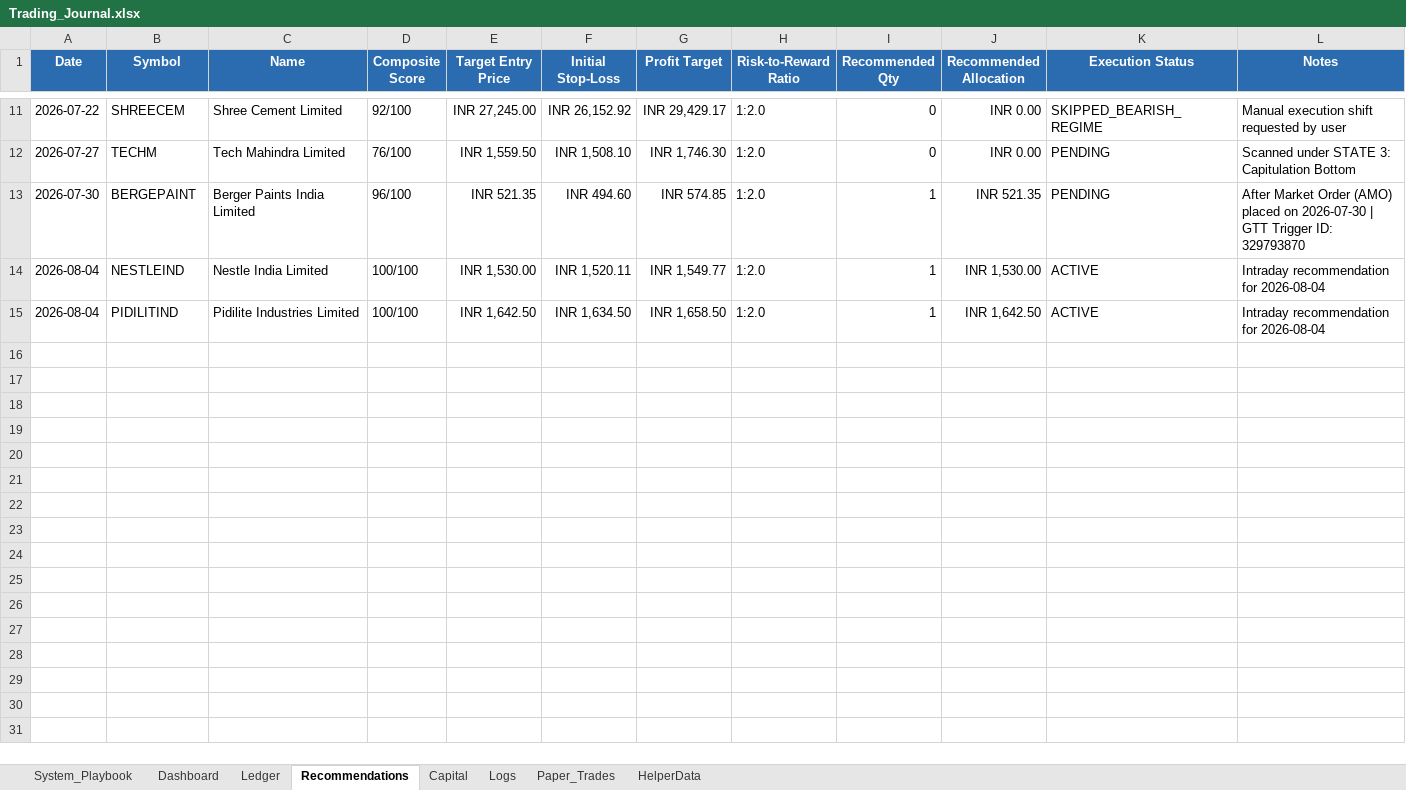
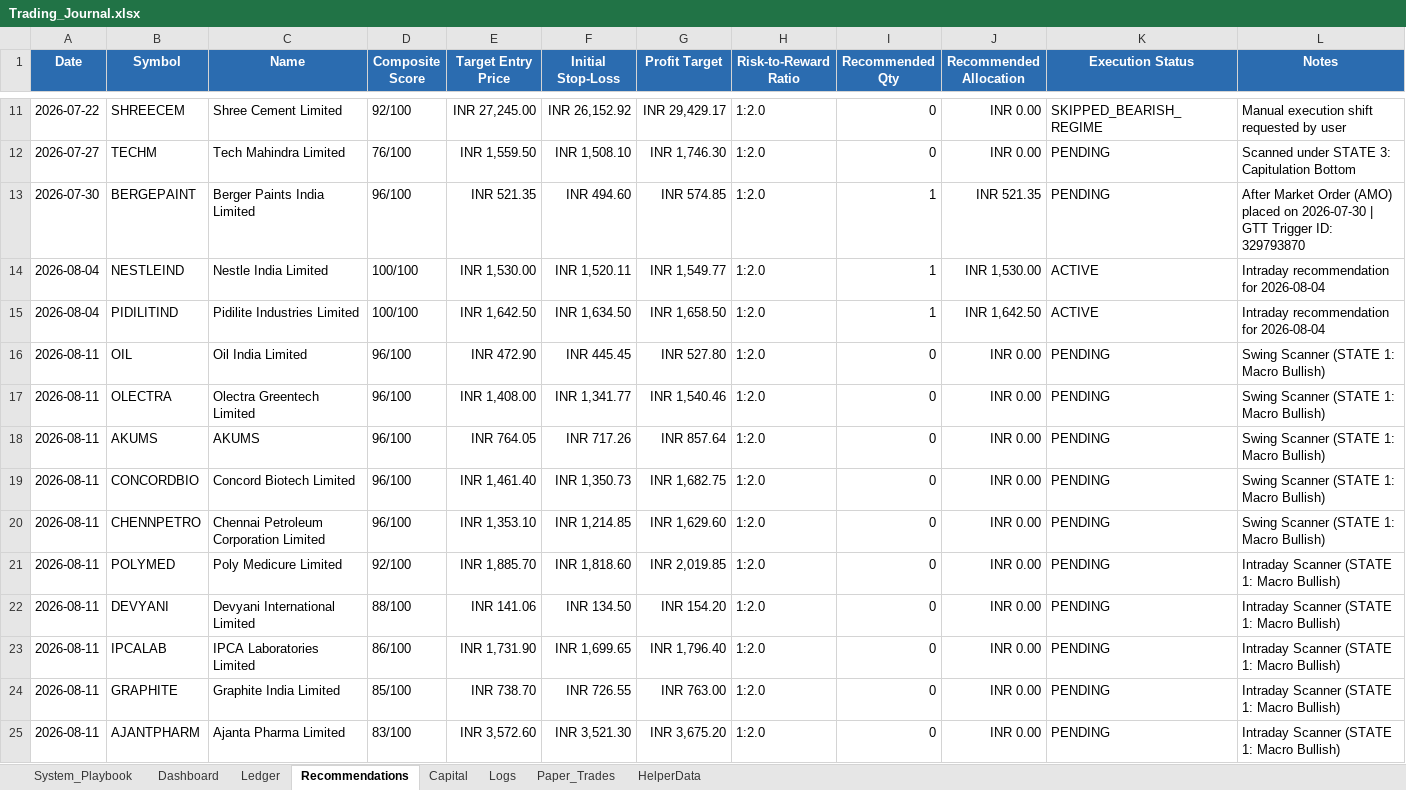
Before and after one commit to SyedTousifMasood/HalaalTrading, an Excel workbook: Trading_Journal.xlsx, sheet Recommendations, drawn as a sheet; only a part is shown, gaps mark what is left out; values as stored, in another font and other column widths than the file's, no borders; the diff names each change by its address in the sheet, - before the commit and + after, or states it on an @@ line.

Commit message:
feat(ci): add daily 10PM swing & intraday scanner with GitHub Actions auto-scheduler

```diff
--- a/Trading_Journal.xlsx (sheet Recommendations)
+++ b/Trading_Journal.xlsx (sheet Recommendations)
+row 16: 2026-08-11 | OIL | Oil India Limited | 96/100 | INR 472.90 | INR 445.45 | INR 527.80 | 1:2.0 | 0 | INR 0.00 | PENDING | Swing Scanner (STATE 1: Macro Bullish)
+row 17: 2026-08-11 | OLECTRA | Olectra Greentech Limited | 96/100 | INR 1,408.00 | INR 1,341.77 | INR 1,540.46 | 1:2.0 | 0 | INR 0.00 | PENDING | Swing Scanner (STATE 1: Macro Bullish)
+row 18: 2026-08-11 | AKUMS | AKUMS | 96/100 | INR 764.05 | INR 717.26 | INR 857.64 | 1:2.0 | 0 | INR 0.00 | PENDING | Swing Scanner (STATE 1: Macro Bullish)
+row 19: 2026-08-11 | CONCORDBIO | Concord Biotech Limited | 96/100 | INR 1,461.40 | INR 1,350.73 | INR 1,682.75 | 1:2.0 | 0 | INR 0.00 | PENDING | Swing Scanner (STATE 1: Macro Bullish)
+row 20: 2026-08-11 | CHENNPETRO | Chennai Petroleum Corporation Limited | 96/100 | INR 1,353.10 | INR 1,214.85 | INR 1,629.60 | 1:2.0 | 0 | INR 0.00 | PENDING | Swing Scanner (STATE 1: Macro Bullish)
+row 21: 2026-08-11 | POLYMED | Poly Medicure Limited | 92/100 | INR 1,885.70 | INR 1,818.60 | INR 2,019.85 | 1:2.0 | 0 | INR 0.00 | PENDING | Intraday Scanner (STATE 1: Macro Bullish)
+row 22: 2026-08-11 | DEVYANI | Devyani International Limited | 88/100 | INR 141.06 | INR 134.50 | INR 154.20 | 1:2.0 | 0 | INR 0.00 | PENDING | Intraday Scanner (STATE 1: Macro Bullish)
+row 23: 2026-08-11 | IPCALAB | IPCA Laboratories Limited | 86/100 | INR 1,731.90 | INR 1,699.65 | INR 1,796.40 | 1:2.0 | 0 | INR 0.00 | PENDING | Intraday Scanner (STATE 1: Macro Bullish)
+row 24: 2026-08-11 | GRAPHITE | Graphite India Limited | 85/100 | INR 738.70 | INR 726.55 | INR 763.00 | 1:2.0 | 0 | INR 0.00 | PENDING | Intraday Scanner (STATE 1: Macro Bullish)
+row 25: 2026-08-11 | AJANTPHARM | Ajanta Pharma Limited | 83/100 | INR 3,572.60 | INR 3,521.30 | INR 3,675.20 | 1:2.0 | 0 | INR 0.00 | PENDING | Intraday Scanner (STATE 1: Macro Bullish)
```
Also changed, not shown: sheet Dashboard, charts or pictures, 4 other files.
